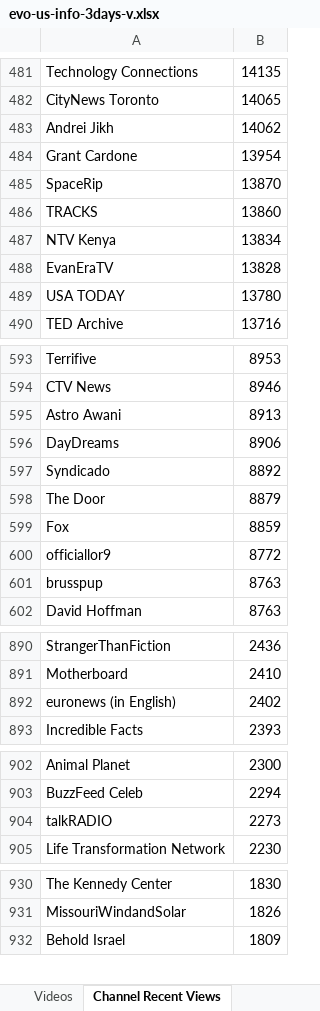
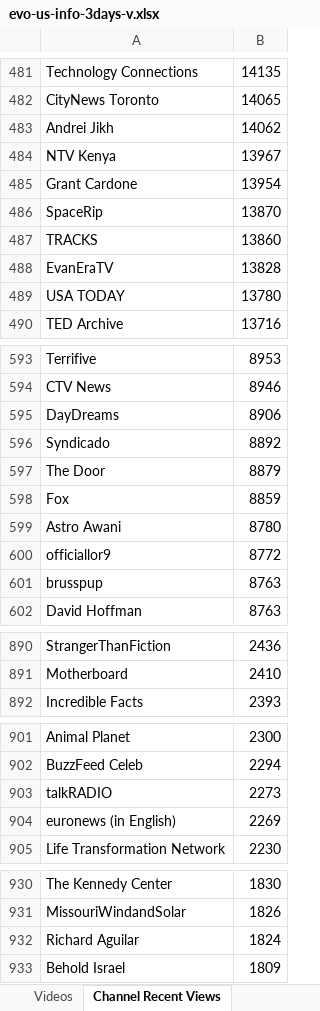
Before and after one commit to pnbt/youtube-transparency, an Excel workbook: app/assets/data/info/evo-us-info-3days-v.xlsx, sheet Channel Recent Views, drawn as a sheet; only a part is shown, gaps mark what is left out; values as stored, in another font and other column widths than the file's, no borders; removed rows and columns are numbered as before the commit, all else as after; the diff covers the shown part only; the diff names each change by its address in the sheet, - before the commit and + after, or states it on an @@ line.

```diff
--- a/app/assets/data/info/evo-us-info-3days-v.xlsx (sheet Channel Recent Views)
+++ b/app/assets/data/info/evo-us-info-3days-v.xlsx (sheet Channel Recent Views)
+row 484: NTV Kenya | 13967
-row 487: NTV Kenya | 13834
-row 595: Astro Awani | 8913
+row 599: Astro Awani | 8780
-row 892: euronews (in English) | 2402
+row 904: euronews (in English) | 2269
+row 932: Richard Aguilar | 1824
```
Also changed, not shown: 2 removed rows, 7 moved rows and 1 edited cell elsewhere in this sheet, sheet Videos, app/assets/data/info/evo-us-info-3days-r.xlsx, app/assets/data/info/evo-us-info-month-r.xlsx, 12 other files.
